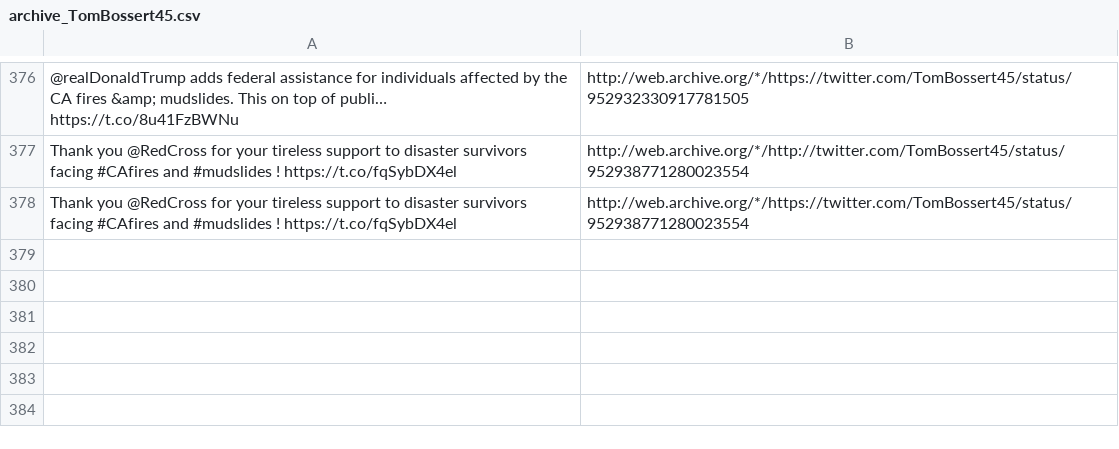
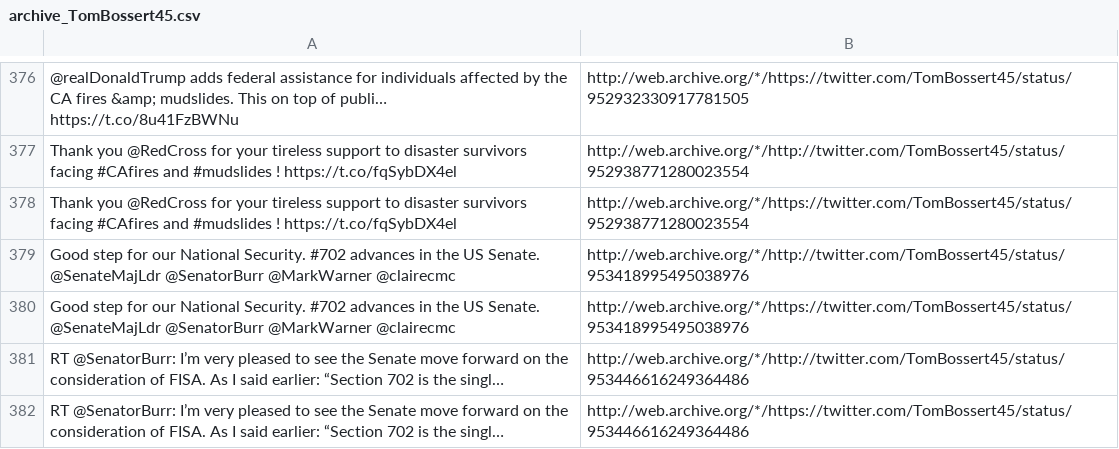
Before and after one commit to patrick-brian-mooney/archive-junta, a CSV file: data/archive_TomBossert45.csv, drawn as a sheet; only a part is shown, gaps mark what is left out; the diff names each change by its address in the sheet, - before the commit and + after, or states it on an @@ line.

```diff
--- a/data/archive_TomBossert45.csv
+++ b/data/archive_TomBossert45.csv
+row 379: Good step for our National Security. #702 advances in the US Senate. @SenateMajLdr @SenatorBurr @MarkWarner @clairecmc | http://web.archive.org/*/http://twitter.com/TomBossert45/status/953418995495038976
+row 380: Good step for our National Security. #702 advances in the US Senate. @SenateMajLdr @SenatorBurr @MarkWarner @clairecmc | http://web.archive.org/*/https://twitter.com/TomBossert45/status/953418995495038976
+row 381: RT @SenatorBurr: I’m very pleased to see the Senate move forward on the consideration of FISA. As I said earlier: “Section 702 is the singl… | http://web.archive.org/*/http://twitter.com/TomBossert45/status/953446616249364486
+row 382: RT @SenatorBurr: I’m very pleased to see the Senate move forward on the consideration of FISA. As I said earlier: “Section 702 is the singl… | http://web.archive.org/*/https://twitter.com/TomBossert45/status/953446616249364486
```
Also changed, not shown: data/archive_PressSec.csv, data/archive_SBALinda.csv, 25 other files.
